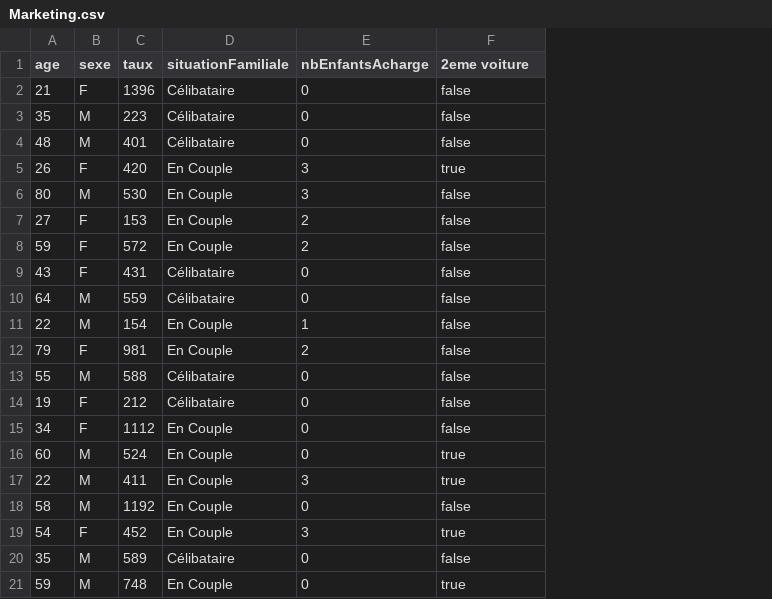
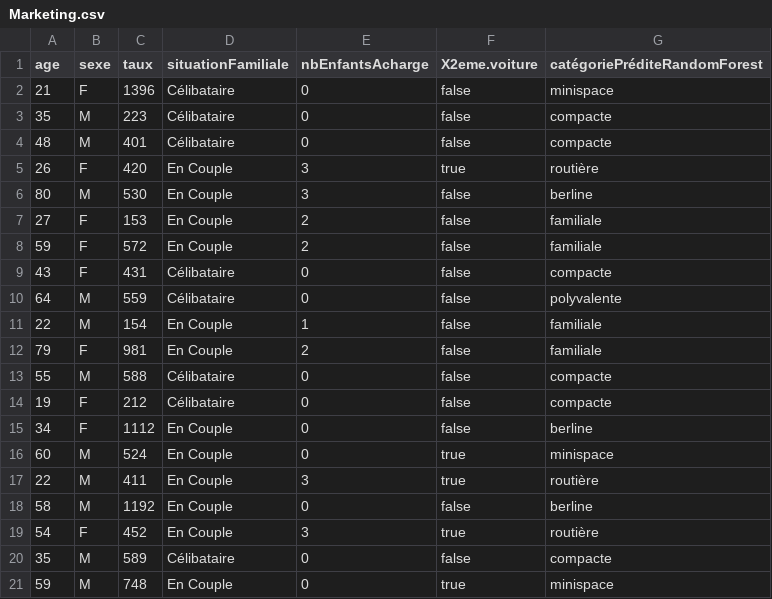
Before and after one commit to QuentinIUTNice/M2_MIAGE_TPA, a CSV file: Analyse des Données/6Application du modèle de prédiction aux données Marketing/Marketing.csv, drawn as a sheet; the diff names each change by its address in the sheet, - before the commit and + after, or states it on an @@ line.

Commit message:
Analyse des données : replaced "catégorie" -> "categorie" + write results question 6

```diff
--- a/Analyse des Données/6Application du modèle de prédiction aux données Marketing/Marketing.csv
+++ b/Analyse des Données/6Application du modèle de prédiction aux données Marketing/Marketing.csv
+column G (catégoriePréditeRandomForest), rows 2-21: minispace | compacte | compacte | routière | berline | familiale | familiale | compacte | polyvalente | familiale | familiale | compacte | compacte | berline | minispace | routière | berline | routière | compacte | minispace
-F1: 2eme voiture
+F1: X2eme.voiture
```
Also changed, not shown: Analyse des Données/2Identification des catégories de véhicules/Catalogue.csv, Analyse des Données/2Identification des catégories de véhicules/Catégories.csv, 16 other files.
